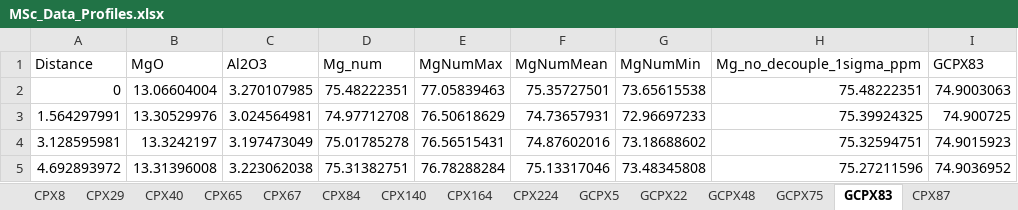
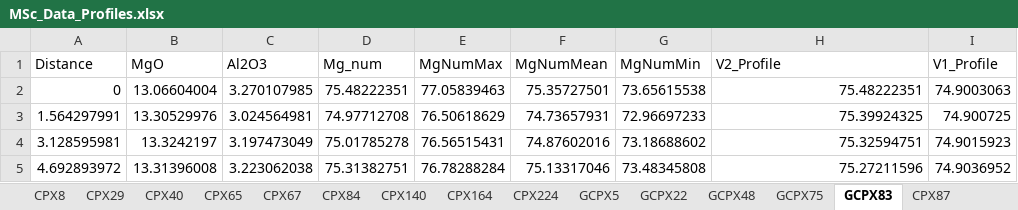
Before and after one commit to lydwhitt7/MSc_MonteNuovo, an Excel workbook: MSc_Data_Profiles.xlsx, sheet GCPX83, drawn as a sheet; only a part is shown; values as stored, in another font and other column widths than the file's, no borders; the diff names each change by its address in the sheet, - before the commit and + after, or states it on an @@ line.

Commit message:
Update MSc_Data_Profiles.xlsx

```diff
--- a/MSc_Data_Profiles.xlsx (sheet GCPX83)
+++ b/MSc_Data_Profiles.xlsx (sheet GCPX83)
-H1: Mg_no_decouple_1sigma_ppm
+H1: V2_Profile
-I1: GCPX83
+I1: V1_Profile
```
Also changed, not shown: sheet CPX29, sheet GCPX22, sheet CPX224, sheet CPX8, sheet CPX140, sheet CPX40, 12 more sheets.
